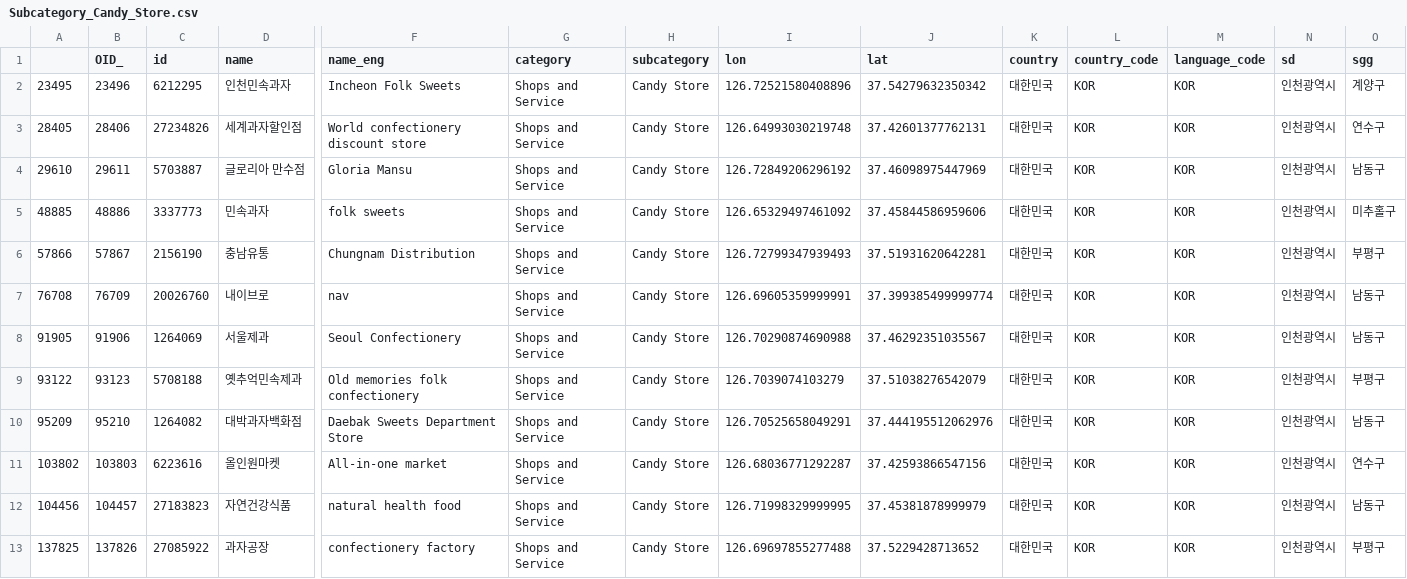
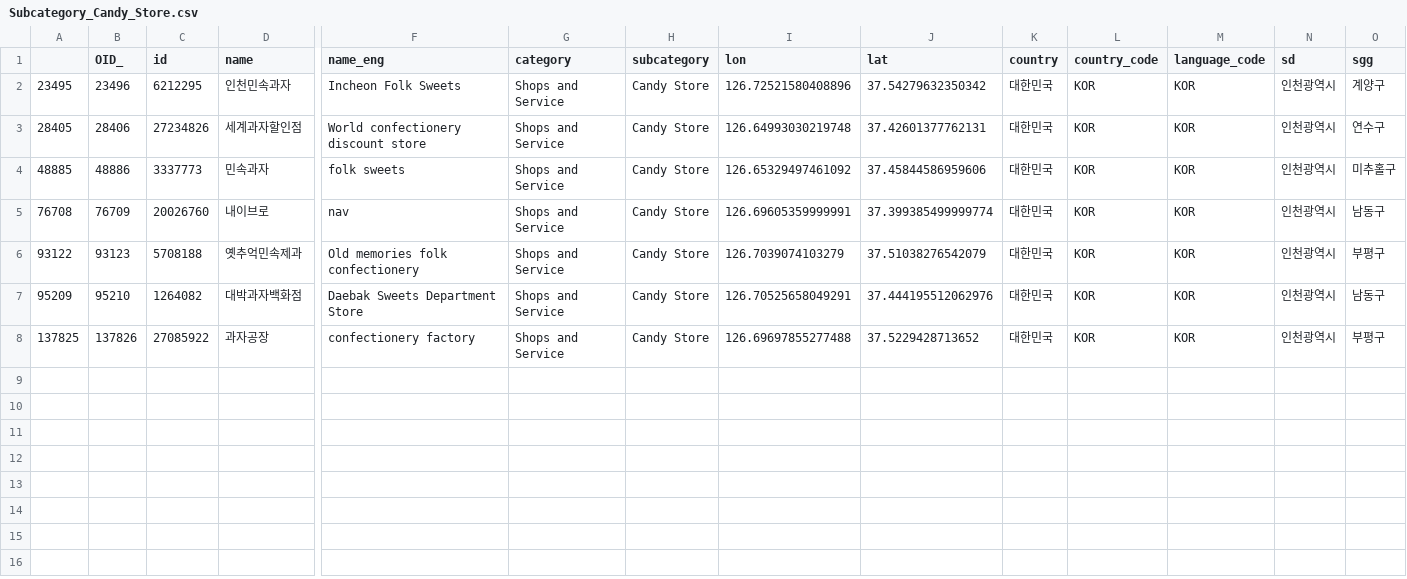
Before and after one commit to jwleeatesri/esrikr_poiqa, a CSV file: reports/Shops and Service/Subcategory_Candy_Store.csv, drawn as a sheet; only a part is shown, gaps mark what is left out; rows hold the shown columns only; the diff names each change by its address in the sheet, - before the commit and + after, or states it on an @@ line.

```diff
--- a/reports/Shops and Service/Subcategory_Candy_Store.csv
+++ b/reports/Shops and Service/Subcategory_Candy_Store.csv
-row 4: 29610 | 29611 | 5703887 | 글로리아 만수점 | Gloria Mansu | Shops and Service | Candy Store | 126.72849206296192 | 37.46098975447969 | 대한민국 | KOR | KOR | 인천광역시 | 남동구
-row 6: 57866 | 57867 | 2156190 | 충남유통 | Chungnam Distribution | Shops and Service | Candy Store | 126.72799347939493 | 37.51931620642281 | 대한민국 | KOR | KOR | 인천광역시 | 부평구
-row 8: 91905 | 91906 | 1264069 | 서울제과 | Seoul Confectionery | Shops and Service | Candy Store | 126.70290874690988 | 37.46292351035567 | 대한민국 | KOR | KOR | 인천광역시 | 남동구
-row 11: 103802 | 103803 | 6223616 | 올인원마켓 | All-in-one market | Shops and Service | Candy Store | 126.68036771292287 | 37.42593866547156 | 대한민국 | KOR | KOR | 인천광역시 | 연수구
-row 12: 104456 | 104457 | 27183823 | 자연건강식품 | natural health food | Shops and Service | Candy Store | 126.71998329999995 | 37.45381878999979 | 대한민국 | KOR | KOR | 인천광역시 | 남동구
```
Also changed, not shown: reports/Arts and Entertainment/Subcategory_Ruin.csv, reports/Food/Subcategory_Fusion_Food.csv, 24 other files.
